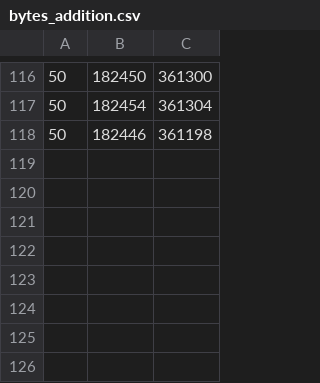
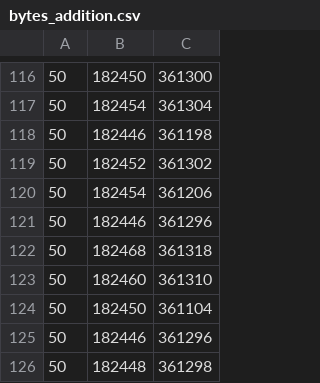
Before and after one commit to intx4/Atopet, a CSV file: project1/bytes_addition.csv, drawn as a sheet; only a part is shown, gaps mark what is left out; the diff names each change by its address in the sheet, - before the commit and + after, or states it on an @@ line.

```diff
--- a/project1/bytes_addition.csv
+++ b/project1/bytes_addition.csv
+row 119: 50 | 182452 | 361302
+row 120: 50 | 182454 | 361206
+row 121: 50 | 182446 | 361296
+row 122: 50 | 182468 | 361318
+row 123: 50 | 182460 | 361310
+row 124: 50 | 182450 | 361104
+row 125: 50 | 182446 | 361296
+row 126: 50 | 182448 | 361298
```
Also changed, not shown: 1 other file.
